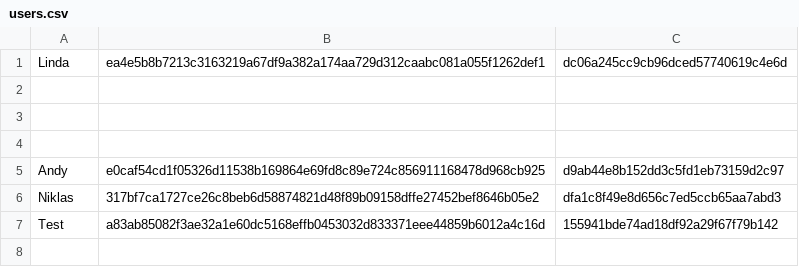
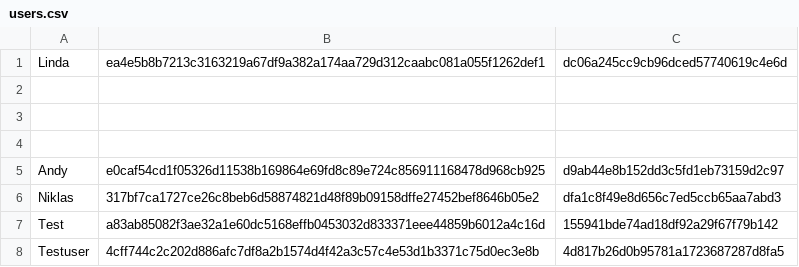
Before and after one commit to Abuturku/fileserver, a CSV file: server/users.csv, drawn as a sheet.

```diff
--- a/server/users.csv
+++ b/server/users.csv
@@ -7 +7,2 @@ Niklas,317bf7ca1727ce26c8beb6d58874821d48f89b09158dffe27452bef8646b05e2,dfa1c8f4
 Test,a83ab85082f3ae32a1e60dc5168effb0453032d833371eee44859b6012a4c16d,155941bde74ad18df92a29f67f79b142
+Testuser,4cff744c2c202d886afc7df8a2b1574d4f42a3c57c4e53d1b3371c75d0ec3e8b,4d817b26d0b95781a1723687287d8fa5
```
Also changed, not shown: 2 other files.
